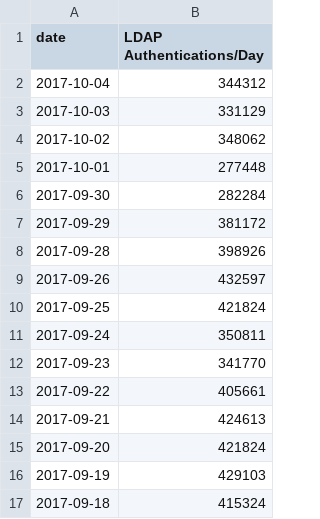
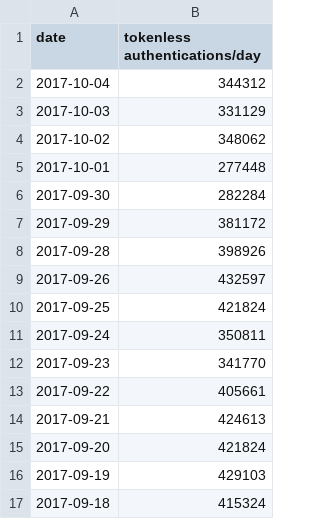
Before and after one commit to Autodesk/hubble, a TSV file: docs/demo-data/tokenless-authentication.tsv, drawn as a sheet.

Commit message:
Made data labels consistent.

```diff
--- a/docs/demo-data/tokenless-authentication.tsv
+++ b/docs/demo-data/tokenless-authentication.tsv
@@ -1,2 +1,2 @@
-date	LDAP Authentications/Day
+date	tokenless authentications/day
 2017-10-04	344312
```
Also changed, not shown: docs/demo-data/api-requests.tsv, docs/demo-data/git-download-detailed.tsv, 20 other files.
